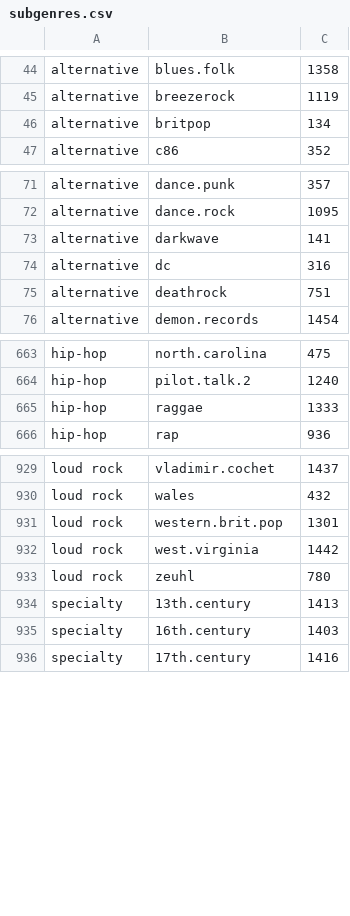
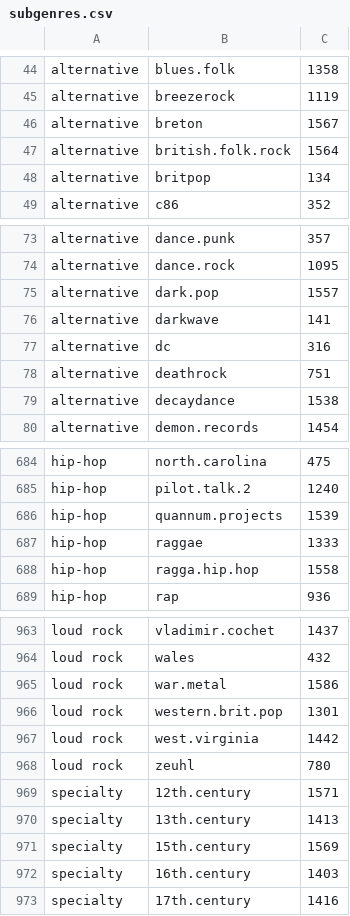
Before and after one commit to aristeia/aristeia.github.io, a CSV file: demos/zarvox/subgenres.csv, drawn as a sheet; only a part is shown, gaps mark what is left out; the diff covers the shown part only.

```diff
--- a/demos/zarvox/subgenres.csv
+++ b/demos/zarvox/subgenres.csv
@@ -45,2 +45,4 @@ alternative,blues.folk,1358
 alternative,breezerock,1119
+alternative,breton,1567
+alternative,british.folk.rock,1564
 alternative,britpop,134
@@ -72,2 +74,3 @@ alternative,dance.punk,357
 alternative,dance.rock,1095
+alternative,dark.pop,1557
 alternative,darkwave,141
@@ -75,2 +78,3 @@ alternative,dc,316
 alternative,deathrock,751
+alternative,decaydance,1538
 alternative,demon.records,1454
@@ -664,3 +685,5 @@ hip-hop,north.carolina,475
 hip-hop,pilot.talk.2,1240
+hip-hop,quannum.projects,1539
 hip-hop,raggae,1333
+hip-hop,ragga.hip.hop,1558
 hip-hop,rap,936
@@ -930,2 +964,3 @@ loud rock,vladimir.cochet,1437
 loud rock,wales,432
+loud rock,war.metal,1586
 loud rock,western.brit.pop,1301
@@ -933,3 +968,5 @@ loud rock,west.virginia,1442
 loud rock,zeuhl,780
+specialty,12th.century,1571
 specialty,13th.century,1413
+specialty,15th.century,1569
 specialty,16th.century,1403
```
Also changed, not shown: 45 added rows elsewhere in this file, 1 other file.
